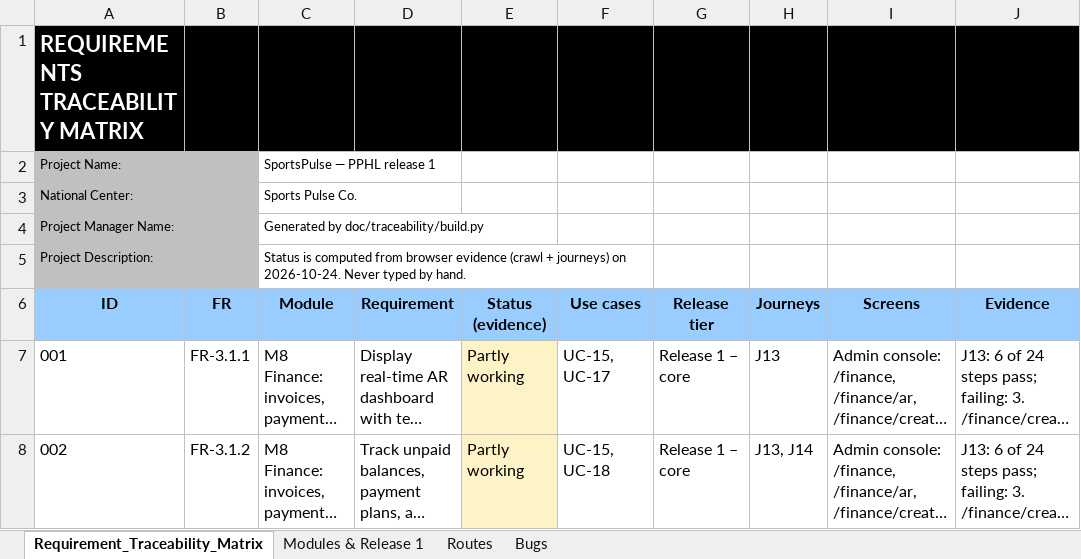
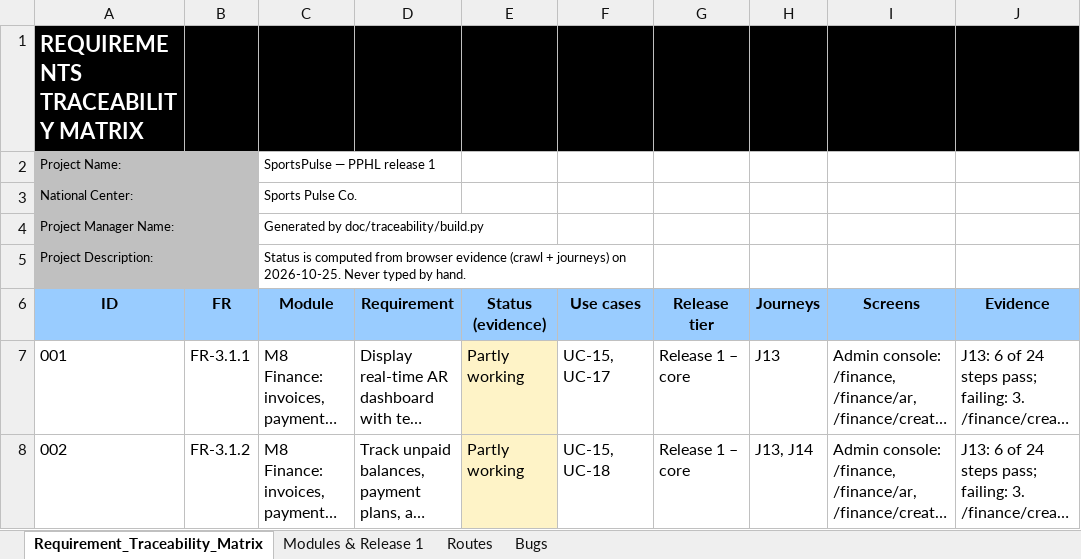
Before and after one commit to sportspulseco-cell/sp, an Excel workbook: doc/traceability-matrix.xlsx, sheet Requirement_Traceability_Matrix, drawn as a sheet; only a part is shown; long unchanged cells end in …; values as stored, in another font and other column widths than the file's, no borders; conditional formats not drawn; the diff names each change by its address in the sheet, - before the commit and + after, or states it on an @@ line.

```diff
--- a/doc/traceability-matrix.xlsx (sheet Requirement_Traceability_Matrix)
+++ b/doc/traceability-matrix.xlsx (sheet Requirement_Traceability_Matrix)
-C5 (Module): …journeys) on 2026-10-24. Never typed…
+C5 (Module): …journeys) on 2026-10-25. Never typed…
```
Also changed, not shown: sheet Routes, sheet Bugs, 2 other files.
